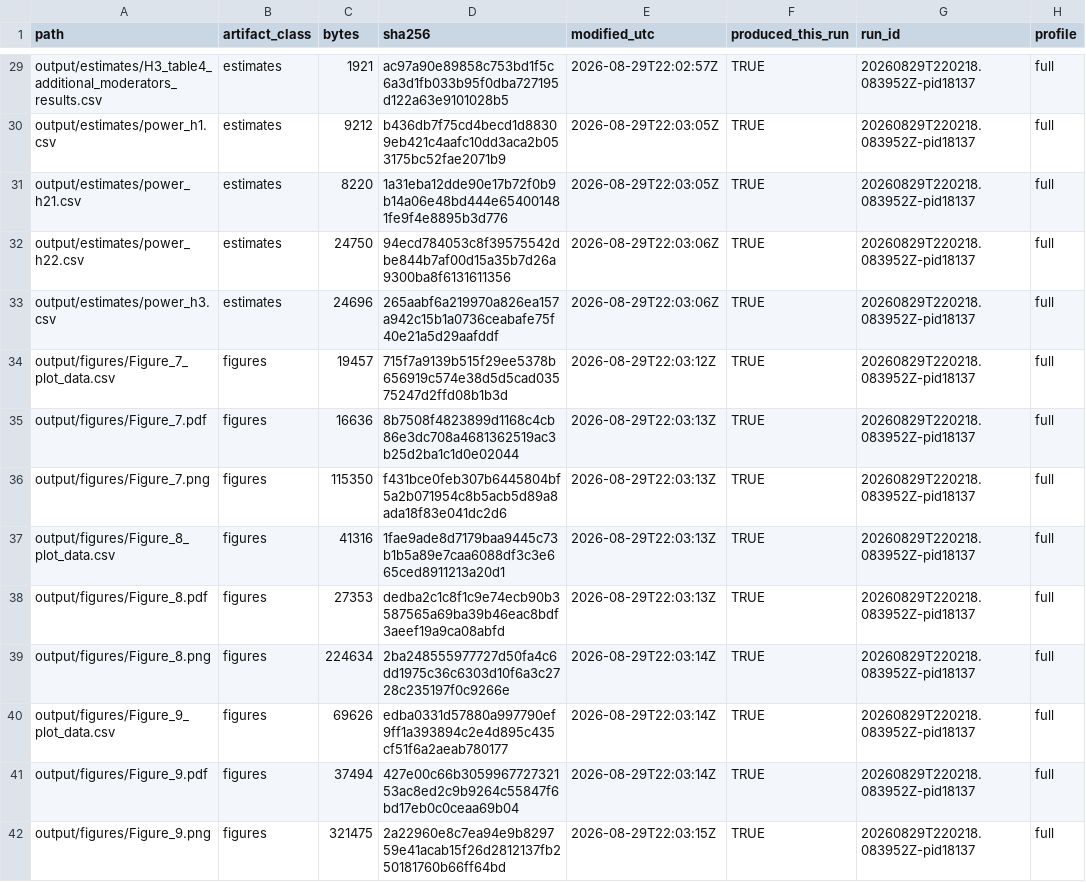
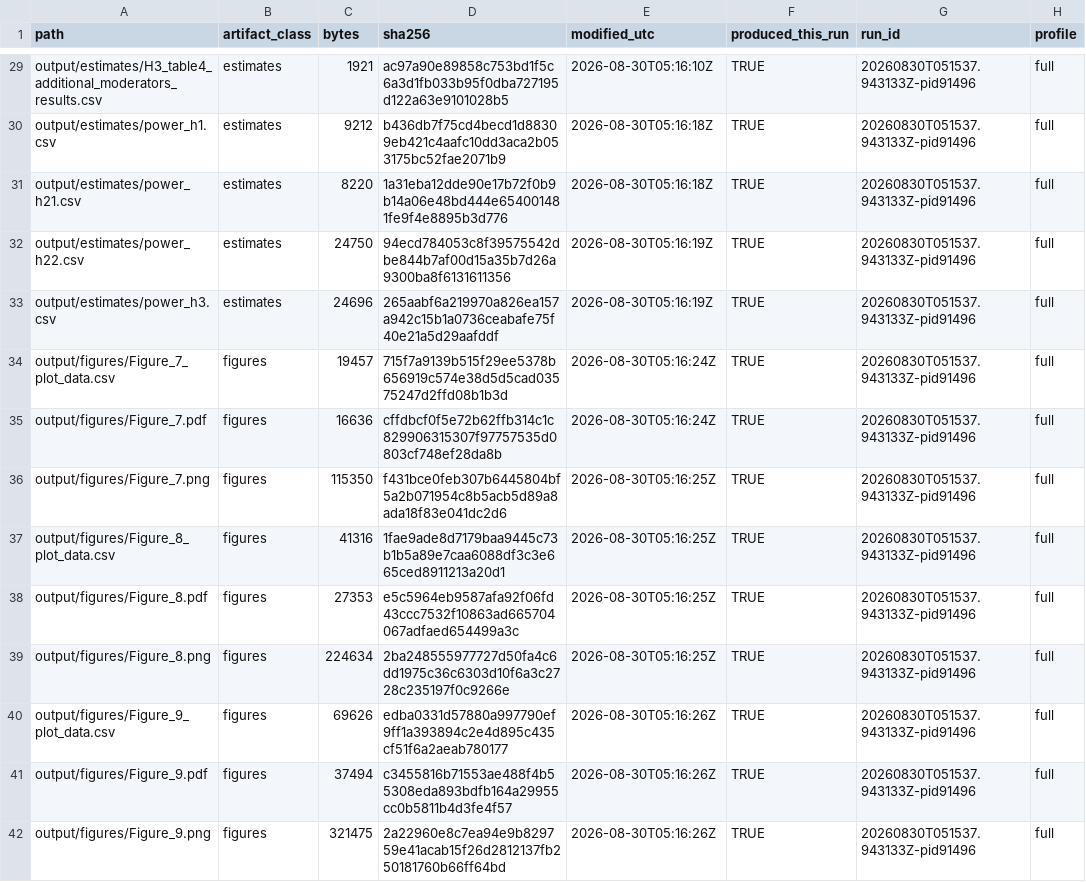
Before and after one commit to LIANJie-Jason/LianMurdie2026-replication, a CSV file: audit/output_manifest.csv, drawn as a sheet; only a part is shown, gaps mark what is left out; the diff covers the shown part only.

```diff
--- a/audit/output_manifest.csv
+++ b/audit/output_manifest.csv
@@ -29,14 +29,14 @@
-"output/estimates/H3_table4_additional_moderators_results.csv","estimates",1921,"ac97a90e89858c753bd1f5c6a3d1fb033b95f0dba727195d122a63e9101028b5","2026-08-29T22:02:57Z",TRUE,"20260829T220218.083952Z-pid18137","full"
-"output/estimates/power_h1.csv","estimates",9212,"b436db7f75cd4becd1d88309eb421c4aafc10dd3aca2b053175bc52fae2071b9","2026-08-29T22:03:05Z",TRUE,"20260829T220218.083952Z-pid18137","full"
-"output/estimates/power_h21.csv","estimates",8220,"1a31eba12dde90e17b72f0b9b14a06e48bd444e654001481fe9f4e8895b3d776","2026-08-29T22:03:05Z",TRUE,"20260829T220218.083952Z-pid18137","full"
-"output/estimates/power_h22.csv","estimates",24750,"94ecd784053c8f39575542dbe844b7af00d15a35b7d26a9300ba8f6131611356","2026-08-29T22:03:06Z",TRUE,"20260829T220218.083952Z-pid18137","full"
-"output/estimates/power_h3.csv","estimates",24696,"265aabf6a219970a826ea157a942c15b1a0736ceabafe75f40e21a5d29aafddf","2026-08-29T22:03:06Z",TRUE,"20260829T220218.083952Z-pid18137","full"
-"output/figures/Figure_7_plot_data.csv","figures",19457,"715f7a9139b515f29ee5378b656919c574e38d5d5cad03575247d2ffd08b1b3d","2026-08-29T22:03:12Z",TRUE,"20260829T220218.083952Z-pid18137","full"
-"output/figures/Figure_7.pdf","figures",16636,"8b7508f4823899d1168c4cb86e3dc708a4681362519ac3b25d2ba1c1d0e02044","2026-08-29T22:03:13Z",TRUE,"20260829T220218.083952Z-pid18137","full"
-"output/figures/Figure_7.png","figures",115350,"f431bce0feb307b6445804bf5a2b071954c8b5acb5d89a8ada18f83e041dc2d6","2026-08-29T22:03:13Z",TRUE,"20260829T220218.083952Z-pid18137","full"
-"output/figures/Figure_8_plot_data.csv","figures",41316,"1fae9ade8d7179baa9445c73b1b5a89e7caa6088df3c3e665ced8911213a20d1","2026-08-29T22:03:13Z",TRUE,"20260829T220218.083952Z-pid18137","full"
-"output/figures/Figure_8.pdf","figures",27353,"dedba2c1c8f1c9e74ecb90b3587565a69ba39b46eac8bdf3aeef19a9ca08abfd","2026-08-29T22:03:13Z",TRUE,"20260829T220218.083952Z-pid18137","full"
-"output/figures/Figure_8.png","figures",224634,"2ba248555977727d50fa4c6dd1975c36c6303d10f6a3c2728c235197f0c9266e","2026-08-29T22:03:14Z",TRUE,"20260829T220218.083952Z-pid18137","full"
-"output/figures/Figure_9_plot_data.csv","figures",69626,"edba0331d57880a997790ef9ff1a393894c2e4d895c435cf51f6a2aeab780177","2026-08-29T22:03:14Z",TRUE,"20260829T220218.083952Z-pid18137","full"
-"output/figures/Figure_9.pdf","figures",37494,"427e00c66b305996772732153ac8ed2c9b9264c55847f6bd17eb0c0ceaa69b04","2026-08-29T22:03:14Z",TRUE,"20260829T220218.083952Z-pid18137","full"
-"output/figures/Figure_9.png","figures",321475,"2a22960e8c7ea94e9b829759e41acab15f26d2812137fb250181760b66ff64bd","2026-08-29T22:03:15Z",TRUE,"20260829T220218.083952Z-pid18137","full"
+"output/estimates/H3_table4_additional_moderators_results.csv","estimates",1921,"ac97a90e89858c753bd1f5c6a3d1fb033b95f0dba727195d122a63e9101028b5","2026-08-30T05:16:10Z",TRUE,"20260830T051537.943133Z-pid91496","full"
+"output/estimates/power_h1.csv","estimates",9212,"b436db7f75cd4becd1d88309eb421c4aafc10dd3aca2b053175bc52fae2071b9","2026-08-30T05:16:18Z",TRUE,"20260830T051537.943133Z-pid91496","full"
+"output/estimates/power_h21.csv","estimates",8220,"1a31eba12dde90e17b72f0b9b14a06e48bd444e654001481fe9f4e8895b3d776","2026-08-30T05:16:18Z",TRUE,"20260830T051537.943133Z-pid91496","full"
+"output/estimates/power_h22.csv","estimates",24750,"94ecd784053c8f39575542dbe844b7af00d15a35b7d26a9300ba8f6131611356","2026-08-30T05:16:19Z",TRUE,"20260830T051537.943133Z-pid91496","full"
+"output/estimates/power_h3.csv","estimates",24696,"265aabf6a219970a826ea157a942c15b1a0736ceabafe75f40e21a5d29aafddf","2026-08-30T05:16:19Z",TRUE,"20260830T051537.943133Z-pid91496","full"
+"output/figures/Figure_7_plot_data.csv","figures",19457,"715f7a9139b515f29ee5378b656919c574e38d5d5cad03575247d2ffd08b1b3d","2026-08-30T05:16:24Z",TRUE,"20260830T051537.943133Z-pid91496","full"
+"output/figures/Figure_7.pdf","figures",16636,"cffdbcf0f5e72b62ffb314c1c829906315307f97757535d0803cf748ef28da8b","2026-08-30T05:16:24Z",TRUE,"20260830T051537.943133Z-pid91496","full"
+"output/figures/Figure_7.png","figures",115350,"f431bce0feb307b6445804bf5a2b071954c8b5acb5d89a8ada18f83e041dc2d6","2026-08-30T05:16:25Z",TRUE,"20260830T051537.943133Z-pid91496","full"
+"output/figures/Figure_8_plot_data.csv","figures",41316,"1fae9ade8d7179baa9445c73b1b5a89e7caa6088df3c3e665ced8911213a20d1","2026-08-30T05:16:25Z",TRUE,"20260830T051537.943133Z-pid91496","full"
+"output/figures/Figure_8.pdf","figures",27353,"e5c5964eb9587afa92f06fd43ccc7532f10863ad665704067adfaed654499a3c","2026-08-30T05:16:25Z",TRUE,"20260830T051537.943133Z-pid91496","full"
+"output/figures/Figure_8.png","figures",224634,"2ba248555977727d50fa4c6dd1975c36c6303d10f6a3c2728c235197f0c9266e","2026-08-30T05:16:25Z",TRUE,"20260830T051537.943133Z-pid91496","full"
+"output/figures/Figure_9_plot_data.csv","figures",69626,"edba0331d57880a997790ef9ff1a393894c2e4d895c435cf51f6a2aeab780177","2026-08-30T05:16:26Z",TRUE,"20260830T051537.943133Z-pid91496","full"
+"output/figures/Figure_9.pdf","figures",37494,"c3455816b71553ae488f4b55308eda893bdfb164a29955cc0b5811b4d3fe4f57","2026-08-30T05:16:26Z",TRUE,"20260830T051537.943133Z-pid91496","full"
+"output/figures/Figure_9.png","figures",321475,"2a22960e8c7ea94e9b829759e41acab15f26d2812137fb250181760b66ff64bd","2026-08-30T05:16:26Z",TRUE,"20260830T051537.943133Z-pid91496","full"
```
Also changed, not shown: 132 edited cells elsewhere in this file, audit/code_manifest.csv, audit/pipeline_status.csv, 16 other files.
